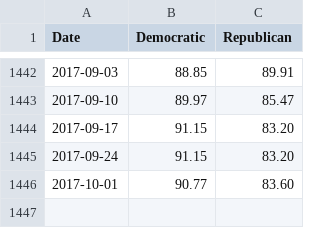
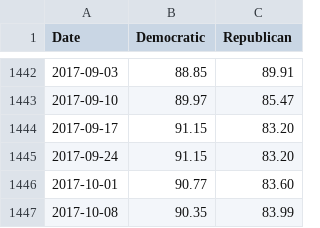
Before and after one commit to ashenfad/partisanship, a CSV file: house-unity.csv, drawn as a sheet; only a part is shown, gaps mark what is left out; the diff names each change by its address in the sheet, - before the commit and + after, or states it on an @@ line.

Commit message:
Data update

```diff
--- a/house-unity.csv
+++ b/house-unity.csv
+row 1447: 2017-10-08 | 90.35 | 83.99
```
Also changed, not shown: partisanship.csv, senate-unity.csv.
